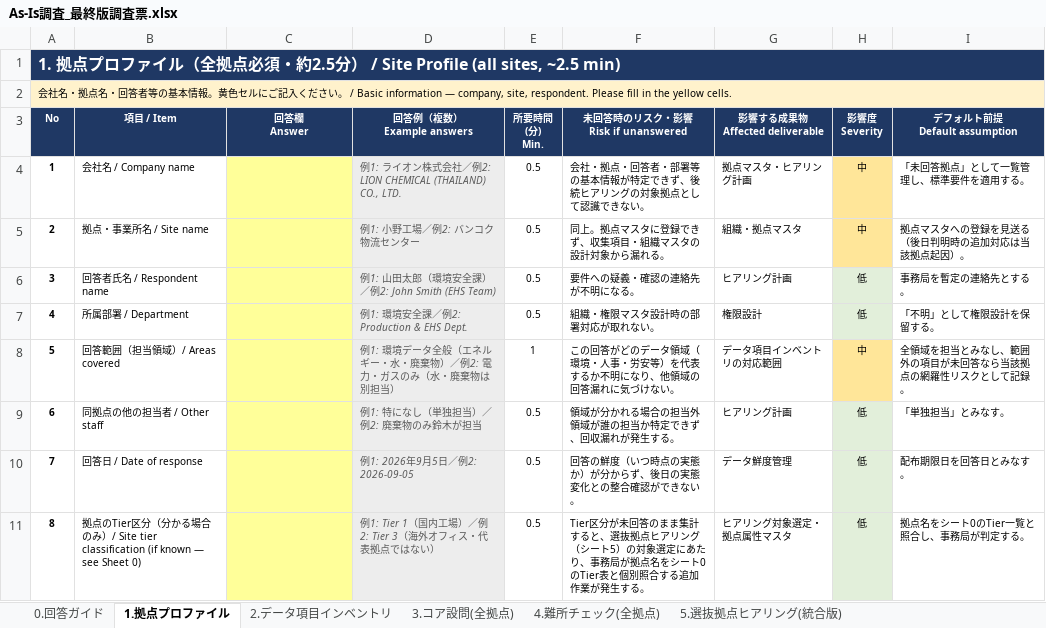
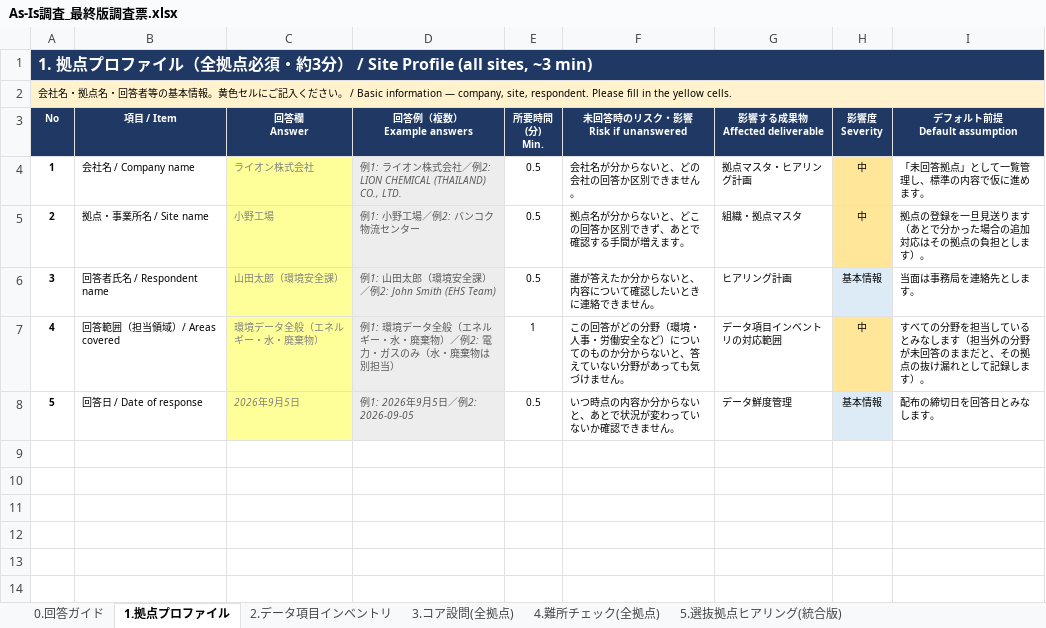
Before and after one commit to tk-tus2-cloud/free_creative, an Excel workbook: docs/As-Is調査_最終版調査票.xlsx, sheet 1.拠点プロファイル, drawn as a sheet; values as stored, in another font and other column widths than the file's, no borders; removed rows and columns are numbered as before the commit, all else as after; the diff names each change by its address in the sheet, - before the commit and + after, or states it on an @@ line.

```diff
--- a/docs/As-Is調査_最終版調査票.xlsx (sheet 1.拠点プロファイル)
+++ b/docs/As-Is調査_最終版調査票.xlsx (sheet 1.拠点プロファイル)
@@ column A (No) renumbered between rows 1 and 8 @@
-C4 (回答欄 Answer): (empty)
+C4 (回答欄 Answer): ライオン株式会社
-F4 (未回答時のリスク・影響 Risk if unanswered): 会社・拠点・回答者・部署等の基本情報が特定できず、後続ヒアリングの対象拠点として認識できない。
+F4 (未回答時のリスク・影響 Risk if unanswered): 会社名が分からないと、どの会社の回答か区別できません。
-I4 (デフォルト前提 Default assumption): 「未回答拠点」として一覧管理し、標準要件を適用する。
+I4 (デフォルト前提 Default assumption): 「未回答拠点」として一覧管理し、標準の内容で仮に進めます。
-C5 (回答欄 Answer): (empty)
+C5 (回答欄 Answer): 小野工場
-F5 (未回答時のリスク・影響 Risk if unanswered): 同上。拠点マスタに登録できず、収集項目・組織マスタの設計対象から漏れる。
+F5 (未回答時のリスク・影響 Risk if unanswered): 拠点名が分からないと、どこの回答か区別できず、あとで確認する手間が増えます。
-I5 (デフォルト前提 Default assumption): 拠点マスタへの登録を見送る（後日判明時の追加対応は当該拠点起因）。
+I5 (デフォルト前提 Default assumption): 拠点の登録を一旦見送ります（あとで分かった場合の追加対応はその拠点の負担とします）。
-C6 (回答欄 Answer): (empty)
+C6 (回答欄 Answer): 山田太郎（環境安全課）
-F6 (未回答時のリスク・影響 Risk if unanswered): 要件への疑義・確認の連絡先が不明になる。
+F6 (未回答時のリスク・影響 Risk if unanswered): 誰が答えたか分からないと、内容について確認したいときに連絡できません。
-H6 (影響度 Severity): 低
+H6 (影響度 Severity): 基本情報
-H6 fill: #E2EFDA
+H6 fill: #DDEBF7
-I6 (デフォルト前提 Default assumption): 事務局を暫定の連絡先とする。
+I6 (デフォルト前提 Default assumption): 当面は事務局を連絡先とします。
-row 7: 4 | 所属部署 / Department |  | 例1: 環境安全課／例2: Production & EHS Dept. | 0.5 | 組織・権限マスタ設計時の部署対応が取れない。 | 権限設計 | 低 | 「不明」として権限設計を保留する。
-C7 (回答欄 Answer): (empty)
+C7 (回答欄 Answer): 環境データ全般（エネルギー・水・廃棄物）
-F7 (未回答時のリスク・影響 Risk if unanswered): …答がどのデータ領域（環境・人事・労安等）を代表するか不明になり、他領域の回答漏れに気づけない。
+F7 (未回答時のリスク・影響 Risk if unanswered): …答がどの分野（環境・人事・労働安全など）についてのものか分からないと、答えていない分野があっても気づけません。
-I7 (デフォルト前提 Default assumption): 全領域を担当とみなし、範囲外の項目が未回答なら当該拠点の網羅性リスクとして記録。
+I7 (デフォルト前提 Default assumption): すべての分野を担当しているとみなします（担当外の分野が未回答のままだと、その拠点の抜け漏れとして記録します）。
-row 9: 6 | 同拠点の他の担当者 / Other staff |  | 例1: 特になし（単独担当）／例2: 廃棄物のみ鈴木が担当 | 0.5 | 領域が分かれる場合の担当外領域が誰の担当か特定できず、回収漏れが発生する。 | ヒアリング計画 | 低 | 「単独担当」とみなす。
-C8 (回答欄 Answer): (empty)
+C8 (回答欄 Answer): 2026年9月5日
-F8 (未回答時のリスク・影響 Risk if unanswered): 回答の鮮度（いつ時点の実態か）が分からず、後日の実態変化との整合確認ができない。
+F8 (未回答時のリスク・影響 Risk if unanswered): いつ時点の内容か分からないと、あとで状況が変わっていないか確認できません。
-H8 (影響度 Severity): 低
+H8 (影響度 Severity): 基本情報
-H8 fill: #E2EFDA
+H8 fill: #DDEBF7
-I8 (デフォルト前提 Default assumption): 配布期限日を回答日とみなす。
+I8 (デフォルト前提 Default assumption): 配布の締切日を回答日とみなします。
-row 11: 8 | 拠点のTier区分（分かる場合のみ）/ Site tier classification (if known — see Sheet 0) |  | 例1: Tier 1（国内工場）／例2: Tier 3（海外オフィス・代表拠点ではない） | 0.5 | Tier区分が未回答のまま集計すると、選抜拠点ヒアリング（シート5）の対象選定にあたり、事務局が拠点名をシート0のTier表と個別照合する追加作業が発生する。 | ヒアリング対象選定・拠点属性マスタ | 低 | 拠点名をシート0のTier一覧と照合し、事務局が判定する。
```
Also changed, not shown: sheet 5.選抜拠点ヒアリング(統合版), sheet 4.難所チェック(全拠点), sheet 3.コア設問(全拠点), sheet 0.回答ガイド.
